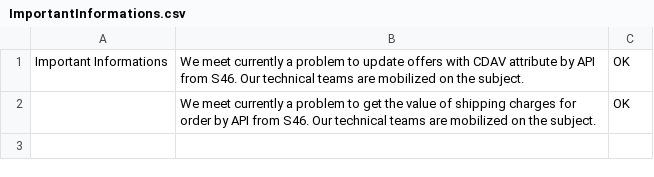
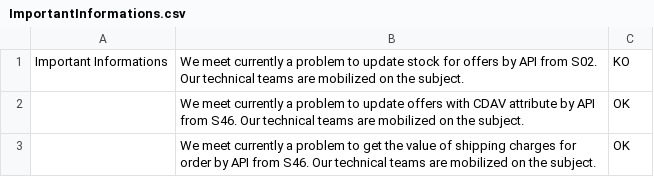
Before and after one commit to FlorentFERRAND/APIDashboard, a CSV file: wwwroot/Production/ImportantInformations.csv, drawn as a sheet.

```diff
--- a/wwwroot/Production/ImportantInformations.csv
+++ b/wwwroot/Production/ImportantInformations.csv
@@ -1,2 +1,3 @@
-Important Informations;We meet currently a problem to update offers with CDAV attribute by API from S46. Our technical teams are mobilized on the subject.;OK
+Important Informations;We meet currently a problem to update stock for offers by API from S02. Our technical teams are mobilized on the subject.;KO
+;We meet currently a problem to update offers with CDAV attribute by API from S46. Our technical teams are mobilized on the subject.;OK
 ;We meet currently a problem to get the value of shipping charges for order by API from S46. Our technical teams are mobilized on the subject.;OK
```
Also changed, not shown: wwwroot/Production/APIIssues.csv, wwwroot/Production/StatusByMethod.csv, 1 other file.
